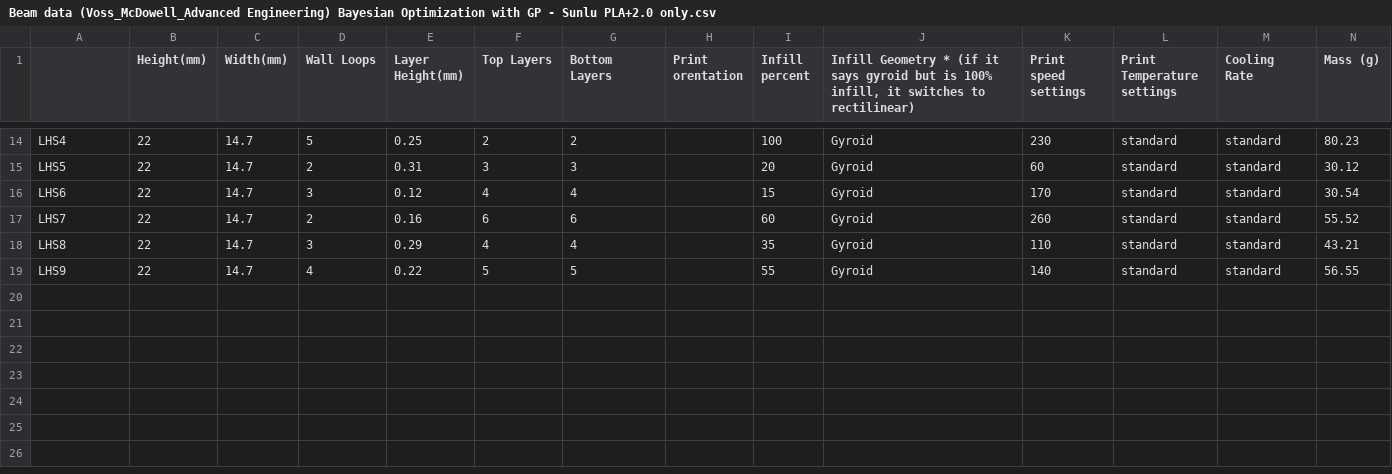
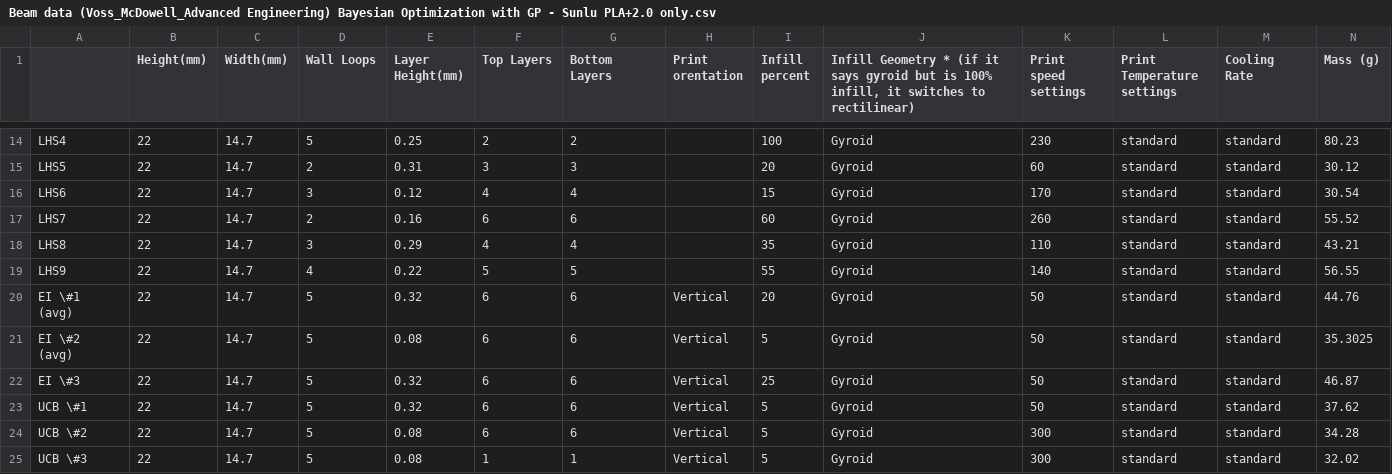
Before and after one commit to andrewvoss8-boop/core-me-data-science-activities-public, a CSV file: data/Beam data (Voss_McDowell_Advanced Engineering) Bayesian Optimization with GP - Sunlu PLA+2.0 only.csv, drawn as a sheet; only a part is shown, gaps mark what is left out; rows hold the shown columns only; the diff names each change by its address in the sheet, - before the commit and + after, or states it on an @@ line.

Commit message:
Add files via upload
6 new beams tested including the really strong one at the corner of the design box

```diff
--- a/data/Beam data (Voss_McDowell_Advanced Engineering) Bayesian Optimization with GP - Sunlu PLA+2.0 only.csv
+++ b/data/Beam data (Voss_McDowell_Advanced Engineering) Bayesian Optimization with GP - Sunlu PLA+2.0 only.csv
+row 20: EI \#1 (avg) | 22 | 14.7 | 5 | 0.32 | 6 | 6 | Vertical | 20 | Gyroid | 50 | standard | standard | 44.76
+row 21: EI \#2 (avg) | 22 | 14.7 | 5 | 0.08 | 6 | 6 | Vertical | 5 | Gyroid | 50 | standard | standard | 35.3025
+row 22: EI \#3 | 22 | 14.7 | 5 | 0.32 | 6 | 6 | Vertical | 25 | Gyroid | 50 | standard | standard | 46.87
+row 23: UCB \#1 | 22 | 14.7 | 5 | 0.32 | 6 | 6 | Vertical | 5 | Gyroid | 50 | standard | standard | 37.62
+row 24: UCB \#2 | 22 | 14.7 | 5 | 0.08 | 6 | 6 | Vertical | 5 | Gyroid | 300 | standard | standard | 34.28
+row 25: UCB \#3 | 22 | 14.7 | 5 | 0.08 | 1 | 1 | Vertical | 5 | Gyroid | 300 | standard | standard | 32.02
```
